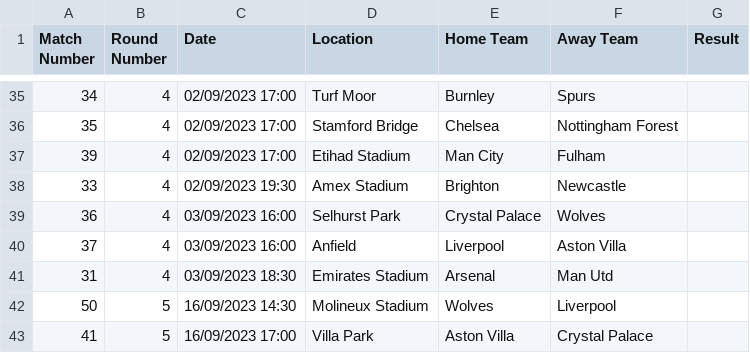
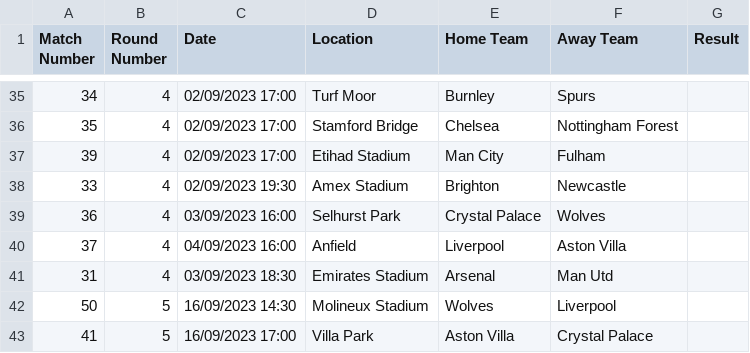
Before and after one commit to james947/Fixtures-Reminder, a CSV file: epl-fixtures-2023.csv, drawn as a sheet; only a part is shown, gaps mark what is left out.

```diff
--- a/epl-fixtures-2023.csv
+++ b/epl-fixtures-2023.csv
@@ -39,3 +39,3 @@ Match Number,Round Number,Date,Location,Home Team,Away Team,Result
 36,4,03/09/2023 16:00,Selhurst Park,Crystal Palace,Wolves,
-37,4,03/09/2023 16:00,Anfield,Liverpool,Aston Villa,
+37,4,04/09/2023 16:00,Anfield,Liverpool,Aston Villa,
 31,4,03/09/2023 18:30,Emirates Stadium,Arsenal,Man Utd,
```
Also changed, not shown: 3 other files.
